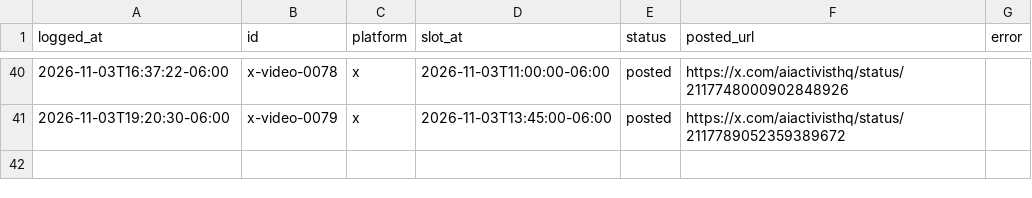
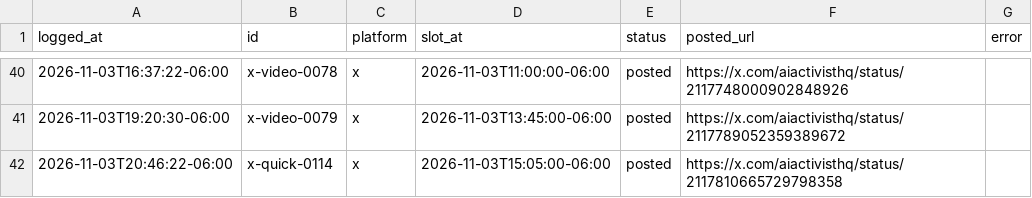
Before and after one commit to KidRain1000/aiactivist-cloudpost, a CSV file: post-log.csv, drawn as a sheet; only a part is shown, gaps mark what is left out; the diff names each change by its address in the sheet, - before the commit and + after, or states it on an @@ line.

```diff
--- a/post-log.csv
+++ b/post-log.csv
+row 42: 2026-11-03T20:46:22-06:00 | x-quick-0114 | x | 2026-11-03T15:05:00-06:00 | posted | https://x.com/aiactivisthq/status/2117810665729798358
```
Also changed, not shown: 1 other file.
